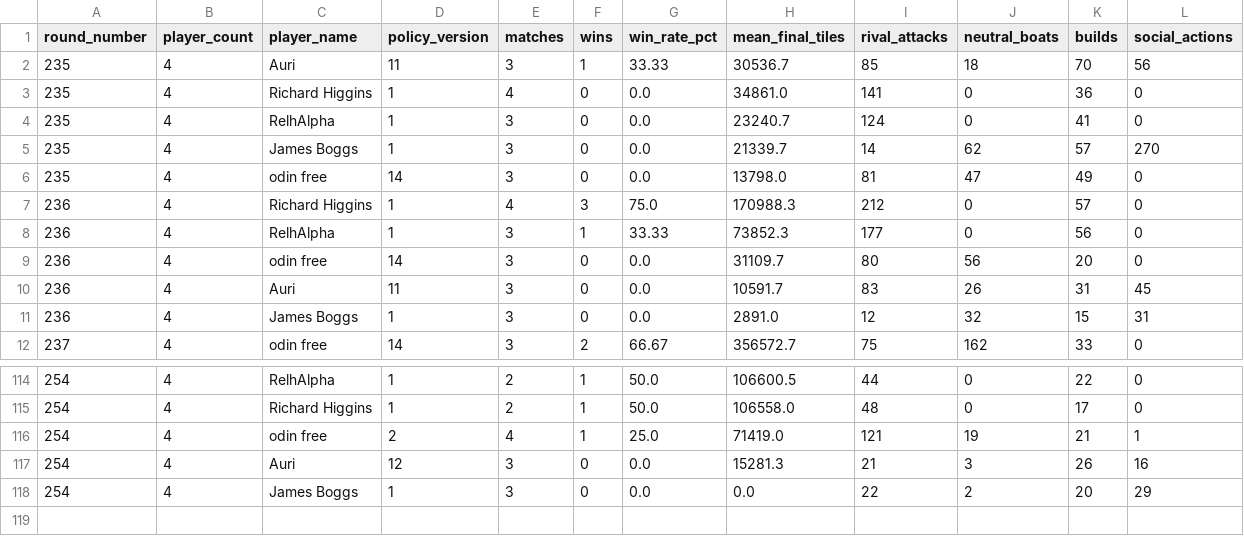
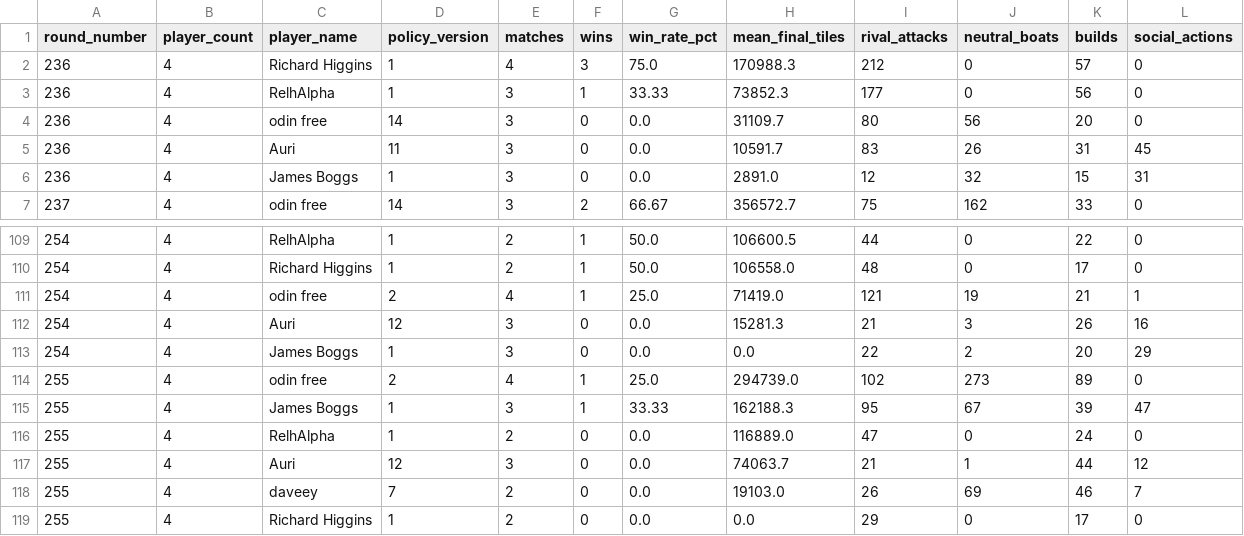
Before and after one commit to welttowelt/proxywar-coworld-starter, a CSV file: data/analysis/round_results.csv, drawn as a sheet; only a part is shown, gaps mark what is left out.

```diff
--- a/data/analysis/round_results.csv
+++ b/data/analysis/round_results.csv
@@ -1,7 +1,2 @@
 round_number,player_count,player_name,policy_version,matches,wins,win_rate_pct,mean_final_tiles,rival_attacks,neutral_boats,builds,social_actions
-235,4,Auri,11,3,1,33.33,30536.7,85,18,70,56
-235,4,Richard Higgins,1,4,0,0.0,34861.0,141,0,36,0
-235,4,RelhAlpha,1,3,0,0.0,23240.7,124,0,41,0
-235,4,James Boggs,1,3,0,0.0,21339.7,14,62,57,270
-235,4,odin free,14,3,0,0.0,13798.0,81,47,49,0
 236,4,Richard Higgins,1,4,3,75.0,170988.3,212,0,57,0
@@ -118 +113,7 @@ round_number,player_count,player_name,policy_version,matches,wins,win_rate_pct,m
 254,4,James Boggs,1,3,0,0.0,0.0,22,2,20,29
+255,4,odin free,2,4,1,25.0,294739.0,102,273,89,0
+255,4,James Boggs,1,3,1,33.33,162188.3,95,67,39,47
+255,4,RelhAlpha,1,2,0,0.0,116889.0,47,0,24,0
+255,4,Auri,12,3,0,0.0,74063.7,21,1,44,12
+255,4,daveey,7,2,0,0.0,19103.0,26,69,46,7
+255,4,Richard Higgins,1,2,0,0.0,0.0,29,0,17,0
```
Also changed, not shown: data/analysis/ffa_phase_profile.csv, data/analysis/map_policy_performance.csv, 40 other files.
